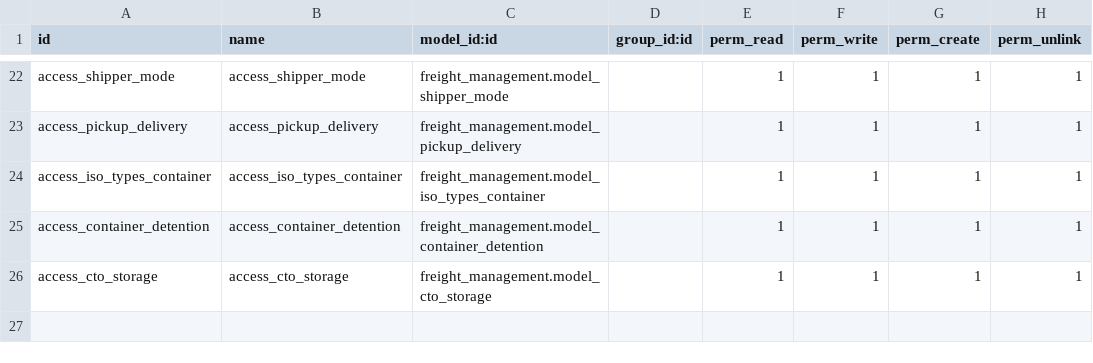
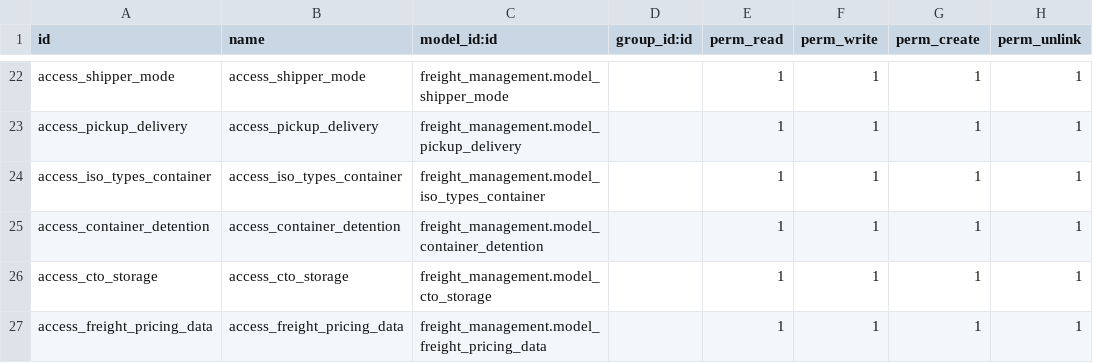
Before and after one commit to EBS-Intalio/GES, a CSV file: freight_management/security/ir.model.access.csv, drawn as a sheet; only a part is shown, gaps mark what is left out; the diff names each change by its address in the sheet, - before the commit and + after, or states it on an @@ line.

Commit message:
Changes in airline form view and CHnages in pricing

```diff
--- a/freight_management/security/ir.model.access.csv
+++ b/freight_management/security/ir.model.access.csv
+row 27: access_freight_pricing_data | access_freight_pricing_data | freight_management.model_freight_pricing_data |  | 1 | 1 | 1 | 1
```
Also changed, not shown: 4 other files.
